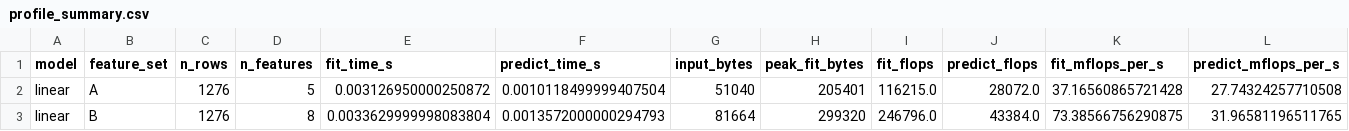
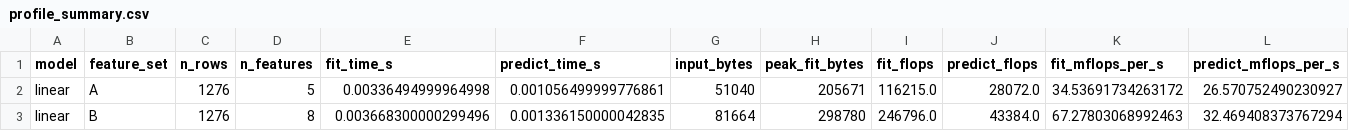
Before and after one commit to vasilicorfios/nummethodproject, a CSV file: results/profile_summary.csv, drawn as a sheet.

```diff
--- a/results/profile_summary.csv
+++ b/results/profile_summary.csv
@@ -1,3 +1,3 @@
 model,feature_set,n_rows,n_features,fit_time_s,predict_time_s,input_bytes,peak_fit_bytes,fit_flops,predict_flops,fit_mflops_per_s,predict_mflops_per_s
-linear,A,1276,5,0.003126950000250872,0.0010118499999407504,51040,205401,116215.0,28072.0,37.16560865721428,27.74324257710508
-linear,B,1276,8,0.0033629999998083804,0.0013572000000294793,81664,299320,246796.0,43384.0,73.38566756290875,31.96581196511765
+linear,A,1276,5,0.00336494999964998,0.001056499999776861,51040,205671,116215.0,28072.0,34.53691734263172,26.570752490230927
+linear,B,1276,8,0.003668300000299496,0.001336150000042835,81664,298780,246796.0,43384.0,67.27803068992463,32.469408373767294
```
Also changed, not shown: results/cv_fold_scores.csv, results/cv_summary.csv, 28 other files.
